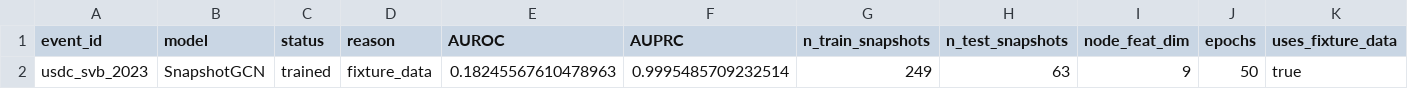
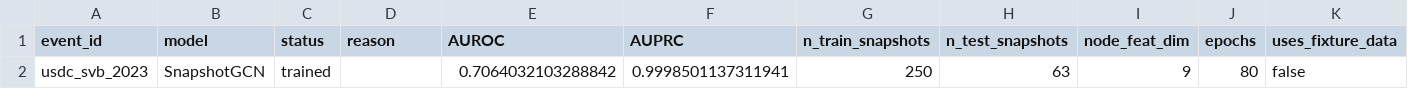
Before and after one commit to nl2992/ICAIF_stablecoin-contagion-network, a CSV file: results/tables/table_gnn_metrics_usdc_svb_2023.csv, drawn as a sheet; only a part is shown; the diff names each change by its address in the sheet, - before the commit and + after, or states it on an @@ line.

```diff
--- a/results/tables/table_gnn_metrics_usdc_svb_2023.csv
+++ b/results/tables/table_gnn_metrics_usdc_svb_2023.csv
-D2 (reason): fixture_data
+D2 (reason): (empty)
-E2 (AUROC): 0.18245567610478963
+E2 (AUROC): 0.7064032103288842
-F2 (AUPRC): 0.9995485709232514
+F2 (AUPRC): 0.9998501137311941
-G2 (n_train_snapshots): 249
+G2 (n_train_snapshots): 250
-J2 (epochs): 50
+J2 (epochs): 80
-K2 (uses_fixture_data): true
+K2 (uses_fixture_data): false
```
Also changed, not shown: results/tables/table_gnn_metrics_busd_2023.csv, results/tables/table_gnn_metrics_ftx_2022.csv, 8 other files.
